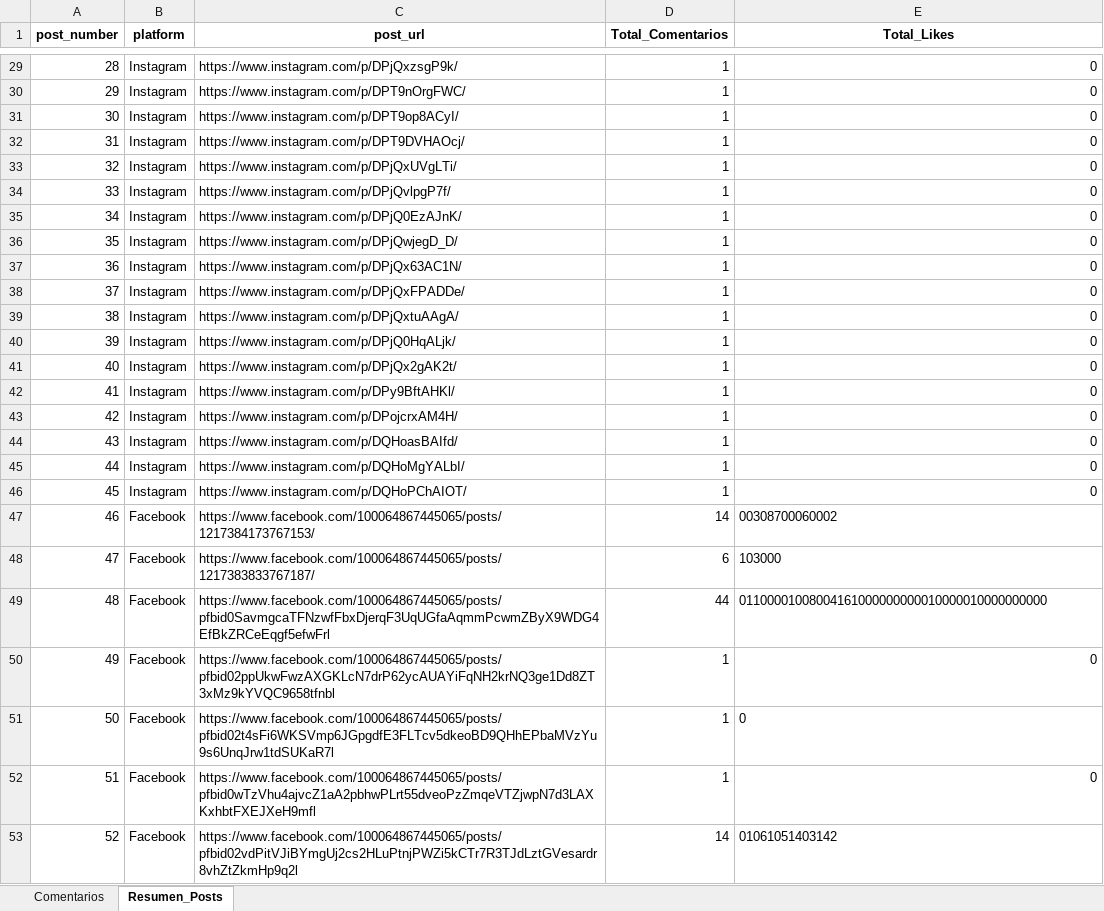
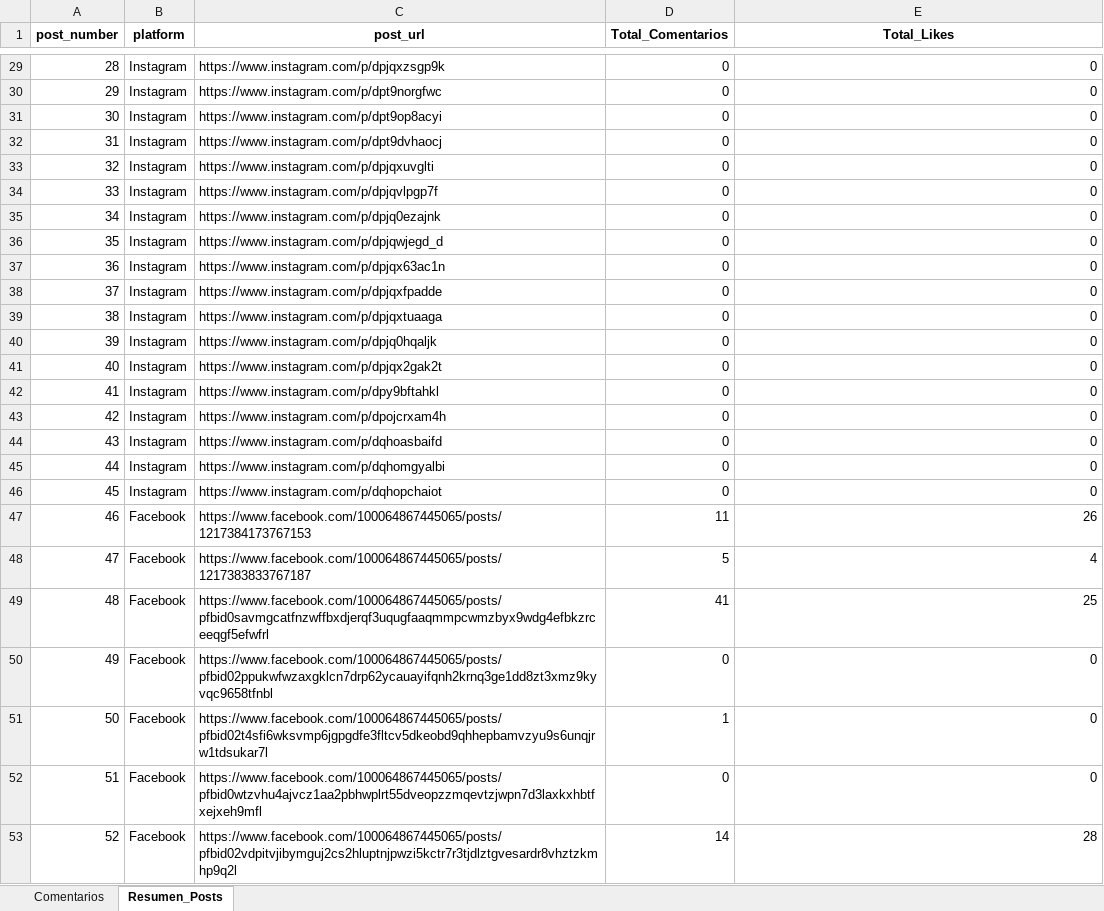
Before and after one commit to sociallisteningalpina-lang/dashboard-superioridad, an Excel workbook: Comentarios Campaña.xlsx, sheet Resumen_Posts, drawn as a sheet; only a part is shown, gaps mark what is left out; values as stored, in another font and other column widths than the file's, no borders; removed rows and columns are numbered as before the commit, all else as after; the diff covers the shown part only; the diff names each change by its address in the sheet, - before the commit and + after, or states it on an @@ line.

```diff
--- a/Comentarios Campaña.xlsx (sheet Resumen_Posts)
+++ b/Comentarios Campaña.xlsx (sheet Resumen_Posts)
-C29 (post_url): https://www.instagram.com/p/DPjQxzsgP9k/
+C29 (post_url): https://www.instagram.com/p/dpjqxzsgp9k
-D29:D46 (Total_Comentarios): 1
+D29:D46 (Total_Comentarios): 0
-C30 (post_url): https://www.instagram.com/p/DPT9nOrgFWC/
+C30 (post_url): https://www.instagram.com/p/dpt9norgfwc
-C31 (post_url): https://www.instagram.com/p/DPT9op8ACyI/
+C31 (post_url): https://www.instagram.com/p/dpt9op8acyi
-C32 (post_url): https://www.instagram.com/p/DPT9DVHAOcj/
+C32 (post_url): https://www.instagram.com/p/dpt9dvhaocj
-C33 (post_url): https://www.instagram.com/p/DPjQxUVgLTi/
+C33 (post_url): https://www.instagram.com/p/dpjqxuvglti
-C34 (post_url): https://www.instagram.com/p/DPjQvlpgP7f/
+C34 (post_url): https://www.instagram.com/p/dpjqvlpgp7f
-C35 (post_url): https://www.instagram.com/p/DPjQ0EzAJnK/
+C35 (post_url): https://www.instagram.com/p/dpjq0ezajnk
-C36 (post_url): https://www.instagram.com/p/DPjQwjegD_D/
+C36 (post_url): https://www.instagram.com/p/dpjqwjegd_d
-C37 (post_url): https://www.instagram.com/p/DPjQx63AC1N/
+C37 (post_url): https://www.instagram.com/p/dpjqx63ac1n
-C38 (post_url): https://www.instagram.com/p/DPjQxFPADDe/
+C38 (post_url): https://www.instagram.com/p/dpjqxfpadde
-C39 (post_url): https://www.instagram.com/p/DPjQxtuAAgA/
+C39 (post_url): https://www.instagram.com/p/dpjqxtuaaga
-C40 (post_url): https://www.instagram.com/p/DPjQ0HqALjk/
+C40 (post_url): https://www.instagram.com/p/dpjq0hqaljk
-C41 (post_url): https://www.instagram.com/p/DPjQx2gAK2t/
+C41 (post_url): https://www.instagram.com/p/dpjqx2gak2t
-C42 (post_url): https://www.instagram.com/p/DPy9BftAHKl/
+C42 (post_url): https://www.instagram.com/p/dpy9bftahkl
-C43 (post_url): https://www.instagram.com/p/DPojcrxAM4H/
+C43 (post_url): https://www.instagram.com/p/dpojcrxam4h
-C44 (post_url): https://www.instagram.com/p/DQHoasBAIfd/
+C44 (post_url): https://www.instagram.com/p/dqhoasbaifd
-C45 (post_url): https://www.instagram.com/p/DQHoMgYALbI/
+C45 (post_url): https://www.instagram.com/p/dqhomgyalbi
-C46 (post_url): https://www.instagram.com/p/DQHoPChAIOT/
+C46 (post_url): https://www.instagram.com/p/dqhopchaiot
-row 47: 46 | Facebook | https://www.facebook.com/100064867445065/posts/1217384173767153/ | 14 | 00308700060002
-row 48: 47 | Facebook | https://www.facebook.com/100064867445065/posts/1217383833767187/ | 6 | 103000
-row 49: 48 | Facebook | https://www.facebook.com/100064867445065/posts/pfbid0SavmgcaTFNzwfFbxDjerqF3UqUGfaAqmmPcwmZByX9WDG4EfBkZRCeEqgf5efwFrl | 44 | 01100001008004161000000000010000010000000000
+row 47: 46 | Facebook | https://www.facebook.com/100064867445065/posts/1217384173767153 | 11 | 26
+row 48: 47 | Facebook | https://www.facebook.com/100064867445065/posts/1217383833767187 | 5 | 4
+row 49: 48 | Facebook | https://www.facebook.com/100064867445065/posts/pfbid0savmgcatfnzwffbxdjerqf3uqugfaaqmmpcwmzbyx9wdg4efbkzrceeqgf5efwfrl | 41 | 25
-C50 (post_url): https://www.facebook.com/100064867445065/posts/pfbid02ppUkwFwzAXGKLcN7drP62ycAUAYiFqNH2krNQ3ge1Dd8ZT3xMz9kYVQC9658tfnbl
+C50 (post_url): https://www.facebook.com/100064867445065/posts/pfbid02ppukwfwzaxgklcn7drp62ycauayifqnh2krnq3ge1dd8zt3xmz9kyvqc9658tfnbl
-D50 (Total_Comentarios): 1
+D50 (Total_Comentarios): 0
-C51 (post_url): https://www.facebook.com/100064867445065/posts/pfbid02t4sFi6WKSVmp6JGpgdfE3FLTcv5dkeoBD9QHhEPbaMVzYu9s6UnqJrw1tdSUKaR7l
+C51 (post_url): https://www.facebook.com/100064867445065/posts/pfbid02t4sfi6wksvmp6jgpgdfe3fltcv5dkeobd9qhhepbamvzyu9s6unqjrw1tdsukar7l
-E51 alignment: left
+E51 alignment: right
-C52 (post_url): https://www.facebook.com/100064867445065/posts/pfbid0wTzVhu4ajvcZ1aA2pbhwPLrt55dveoPzZmqeVTZjwpN7d3LAXKxhbtFXEJXeH9mfl
+C52 (post_url): https://www.facebook.com/100064867445065/posts/pfbid0wtzvhu4ajvcz1aa2pbhwplrt55dveopzzmqevtzjwpn7d3laxkxhbtfxejxeh9mfl
-D52 (Total_Comentarios): 1
+D52 (Total_Comentarios): 0
-C53 (post_url): https://www.facebook.com/100064867445065/posts/pfbid02vdPitVJiBYmgUj2cs2HLuPtnjPWZi5kCTr7R3TJdLztGVesardr8vhZtZkmHp9q2l
+C53 (post_url): https://www.facebook.com/100064867445065/posts/pfbid02vdpitvjibymguj2cs2hluptnjpwzi5kctr7r3tjdlztgvesardr8vhztzkmhp9q2l
-E53 (Total_Likes): 01061051403142
+E53 (Total_Likes): 28
```
Also changed, not shown: 3 added rows, 7 removed rows and 93 edited cells elsewhere in this sheet, sheet Comentarios.
